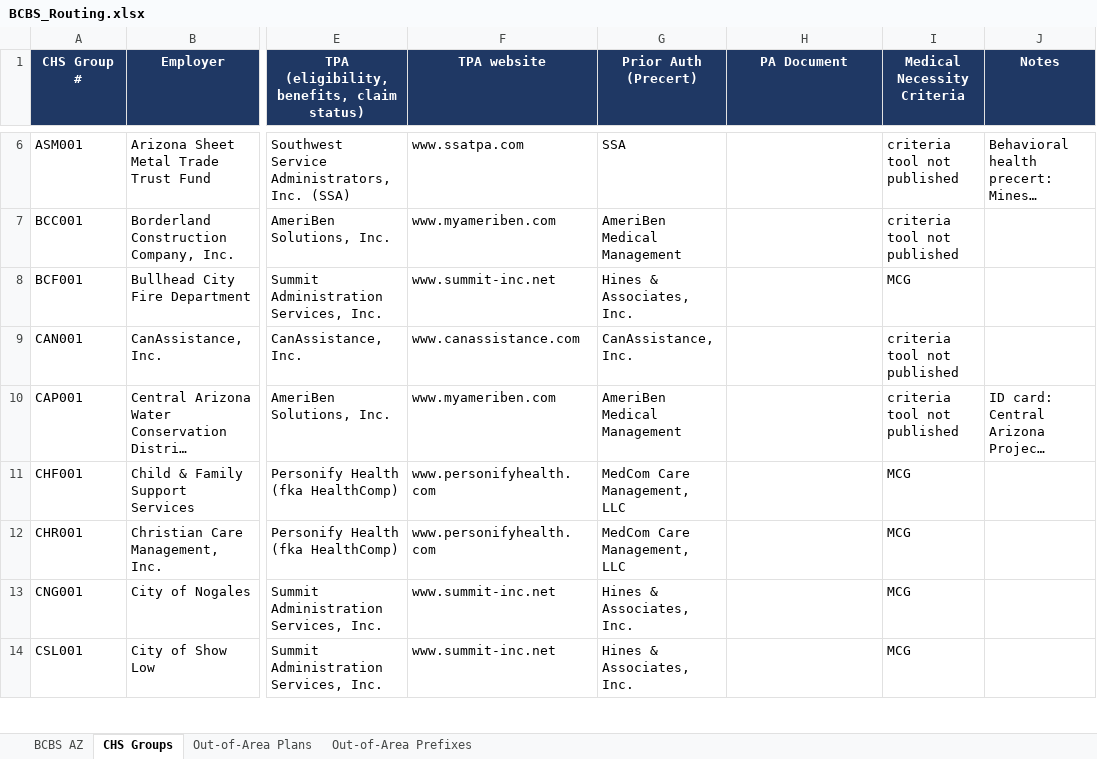
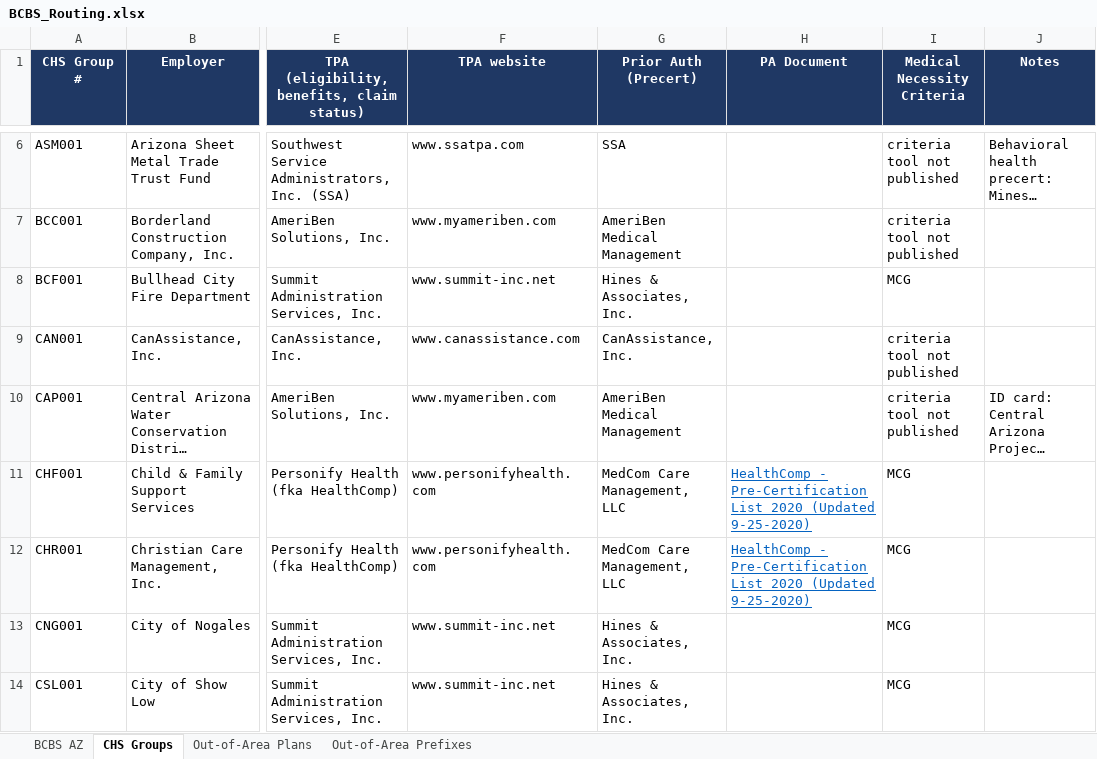
Before and after one commit to LindaMora10/Medical-Billing-Specialties, an Excel workbook: Payer Routing/BCBS_Routing.xlsx, sheet CHS Groups, drawn as a sheet; only a part is shown, gaps mark what is left out; long unchanged cells end in …; values as stored, in another font and other column widths than the file's, no borders; the diff covers the shown part only; the diff names each change by its address in the sheet, - before the commit and + after, or states it on an @@ line.

```diff
--- a/Payer Routing/BCBS_Routing.xlsx (sheet CHS Groups)
+++ b/Payer Routing/BCBS_Routing.xlsx (sheet CHS Groups)
-H11:H12 (PA Document): (empty)
+H11:H12 (PA Document): HealthComp - Pre-Certification List 2020 (Updated 9-25-2020)
```
Also changed, not shown: 10 edited cells elsewhere in this sheet.
